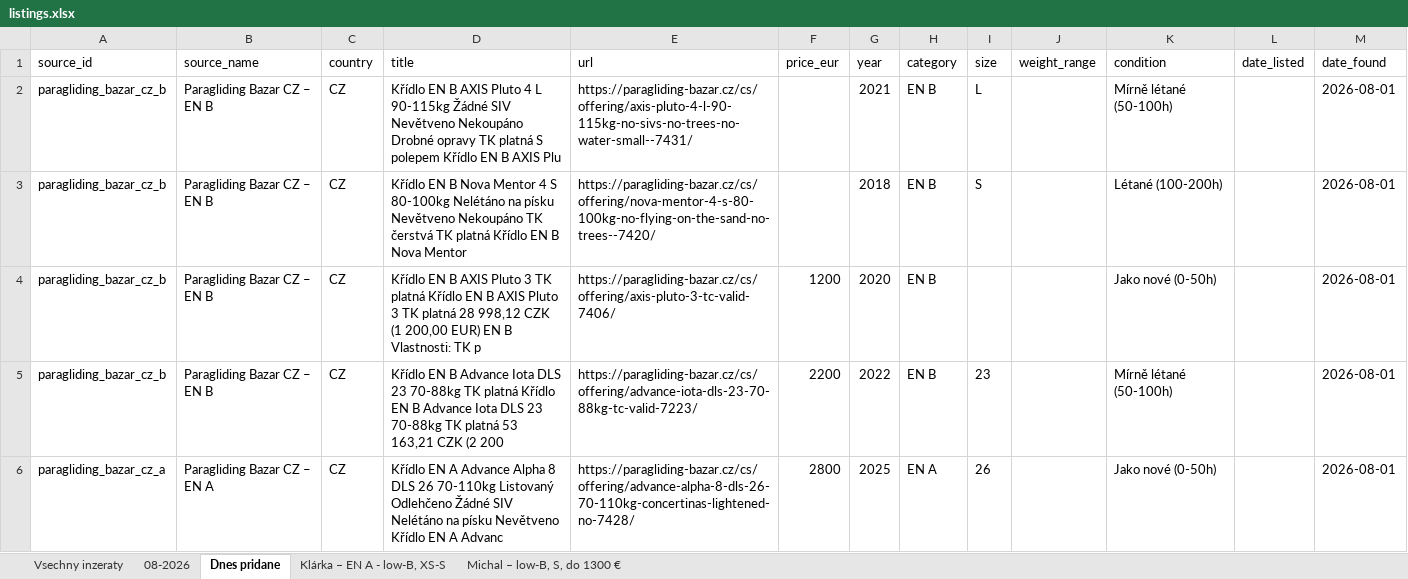
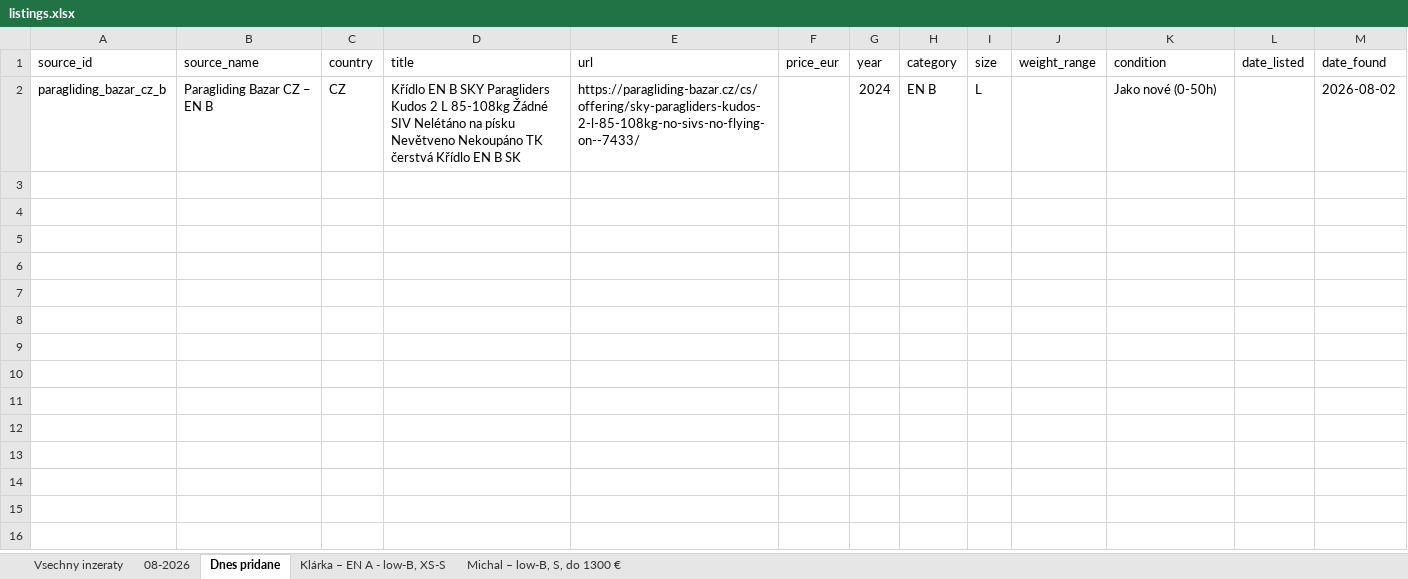
Before and after one commit to zimmema3/paragliding, an Excel workbook: data/bazar_watcher/listings.xlsx, sheet Dnes pridane, drawn as a sheet; values as stored, in another font and other column widths than the file's, no borders; the diff names each change by its address in the sheet, - before the commit and + after, or states it on an @@ line.

```diff
--- a/data/bazar_watcher/listings.xlsx (sheet Dnes pridane)
+++ b/data/bazar_watcher/listings.xlsx (sheet Dnes pridane)
-D2 (title): …EN B AXIS Pluto 4 L 90-115kg Žádné SIV Nevětveno Nekoupáno Drobné opravy TK platná S polepem Křídlo EN B AXIS Plu
+D2 (title): …EN B SKY Paragliders Kudos 2 L 85-108kg Žádné SIV Nelétáno na písku Nevětveno Nekoupáno TK čerstvá Křídlo EN B SK
-E2 (url): https://paragliding-bazar.cz/cs/offering/axis-pluto-4-l-90-115kg-no-sivs-no-trees-no-water-small--7431/
+E2 (url): https://paragliding-bazar.cz/cs/offering/sky-paragliders-kudos-2-l-85-108kg-no-sivs-no-flying-on--7433/
-G2 (year): 2021
+G2 (year): 2024
-K2 (condition): Mírně létané (50-100h)
+K2 (condition): Jako nové (0-50h)
-M2 (date_found): 2026-08-01
+M2 (date_found): 2026-08-02
-row 3: paragliding_bazar_cz_b | Paragliding Bazar CZ – EN B | CZ | Křídlo EN B Nova Mentor 4 S 80-100kg Nelétáno na písku Nevětveno Nekoupáno TK čerstvá TK platná Křídlo EN B Nova Mentor | https://paragliding-bazar.cz/cs/offering/nova-mentor-4-s-80-100kg-no-flying-on-the-sand-no-trees--7420/ |  | 2018 | EN B | S |  | Létané (100-200h) |  | 2026-08-01
-row 4: paragliding_bazar_cz_b | Paragliding Bazar CZ – EN B | CZ | Křídlo EN B AXIS Pluto 3 TK platná Křídlo EN B AXIS Pluto 3 TK platná 28 998,12 CZK (1 200,00 EUR) EN B Vlastnosti: TK p | https://paragliding-bazar.cz/cs/offering/axis-pluto-3-tc-valid-7406/ | 1200 | 2020 | EN B |  |  | Jako nové (0-50h) |  | 2026-08-01
-row 5: paragliding_bazar_cz_b | Paragliding Bazar CZ – EN B | CZ | Křídlo EN B Advance Iota DLS 23 70-88kg TK platná Křídlo EN B Advance Iota DLS 23 70-88kg TK platná 53 163,21 CZK (2 200 | https://paragliding-bazar.cz/cs/offering/advance-iota-dls-23-70-88kg-tc-valid-7223/ | 2200 | 2022 | EN B | 23 |  | Mírně létané (50-100h) |  | 2026-08-01
-row 6: paragliding_bazar_cz_a | Paragliding Bazar CZ – EN A | CZ | Křídlo EN A Advance Alpha 8 DLS 26 70-110kg Listovaný Odlehčeno Žádné SIV Nelétáno na písku Nevětveno Křídlo EN A Advanc | https://paragliding-bazar.cz/cs/offering/advance-alpha-8-dls-26-70-110kg-concertinas-lightened-no-7428/ | 2800 | 2025 | EN A | 26 |  | Jako nové (0-50h) |  | 2026-08-01
```
Also changed, not shown: sheet Klárka – EN A - low-B, XS-S, sheet 08-2026, sheet Vsechny inzeraty, sheet Michal – low-B, S, do 1300 €, 1 other file.
